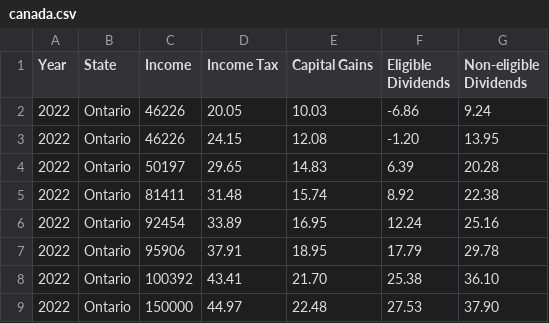
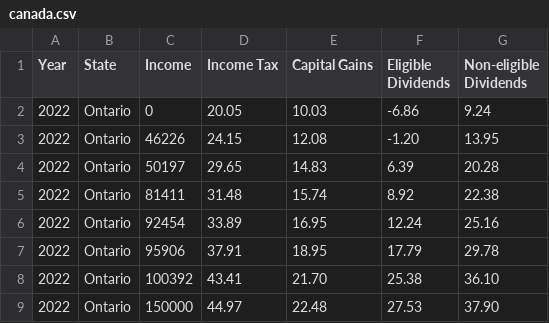
Before and after one commit to ajaykumarkannan/tax_calculator, a CSV file: data/canada.csv, drawn as a sheet; only a part is shown.

Commit message:
Update canada.csv

```diff
--- a/data/canada.csv
+++ b/data/canada.csv
@@ -1,3 +1,3 @@
 Year,State,Income,Income Tax,Capital Gains,Eligible Dividends,Non-eligible Dividends
-2022,Ontario,46226,20.05,10.03,-6.86,9.24
+2022,Ontario,0,20.05,10.03,-6.86,9.24
 2022,Ontario,46226,24.15,12.08,-1.20,13.95
```
